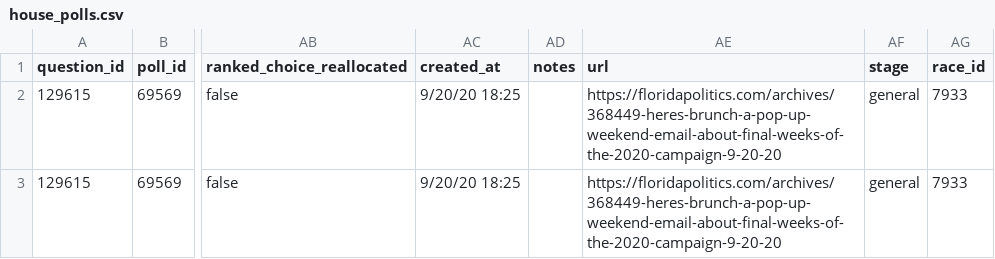
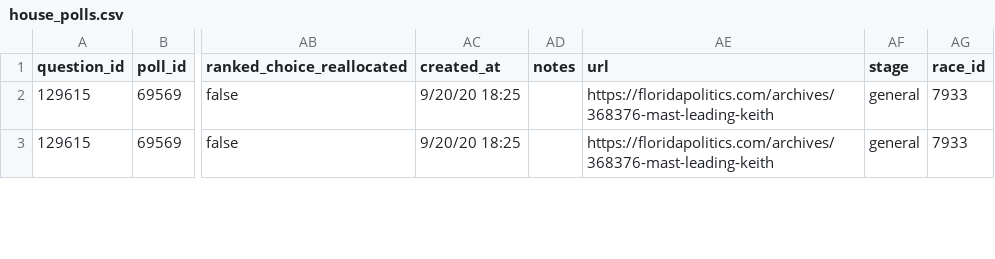
Before and after one commit to simonw/fivethirtyeight-polls, a CSV file: house_polls.csv, drawn as a sheet; only a part is shown, gaps mark what is left out; the diff covers the shown part only; the diff names each change by its address in the sheet, - before the commit and + after, or states it on an @@ line.

```diff
--- a/house_polls.csv
+++ b/house_polls.csv
-AE2:AE3 (url): https://floridapolitics.com/archives/368449-heres-brunch-a-pop-up-weekend-email-about-final-weeks-of-the-2020-campaign-9-20-20
+AE2:AE3 (url): https://floridapolitics.com/archives/368376-mast-leading-keith
```
Also changed, not shown: 4 added rows and 1 edited cell elsewhere in this file, generic_ballot_polls.csv, governor_polls.csv, 3 other files.
